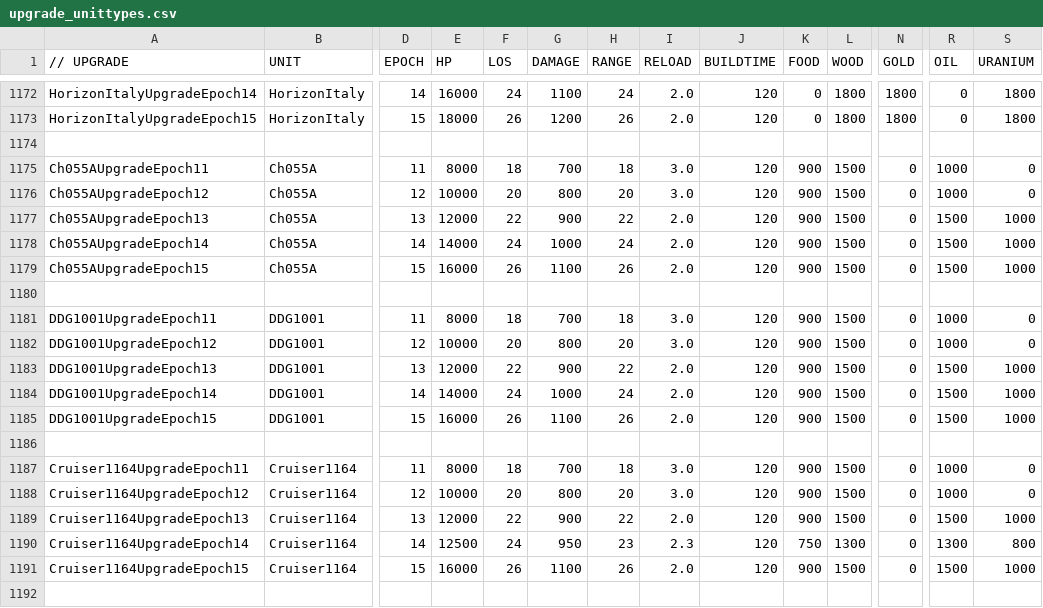
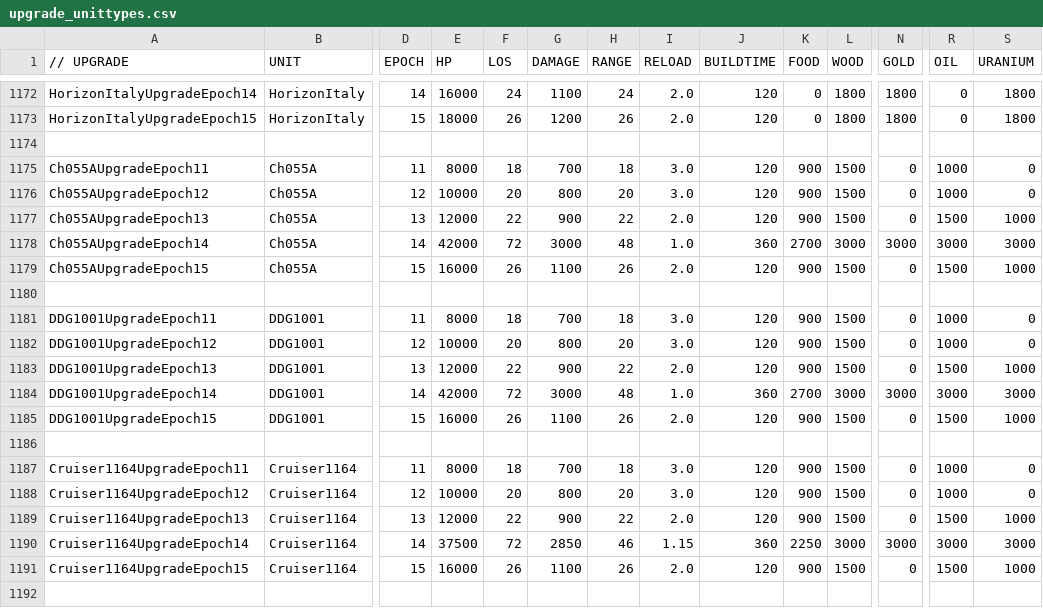
Before and after one commit to luojiang419/ee2, a CSV file: game-metadata/EE2X_db/TechTree/upgrade_unittypes.csv, drawn as a sheet; only a part is shown, gaps mark what is left out; the diff covers the shown part only; the diff names each change by its address in the sheet, - before the commit and + after, or states it on an @@ line.

```diff
--- a/game-metadata/EE2X_db/TechTree/upgrade_unittypes.csv
+++ b/game-metadata/EE2X_db/TechTree/upgrade_unittypes.csv
-E1178 (HP): 14000
+E1178 (HP): 42000
-F1178 (LOS): 24
+F1178 (LOS): 72
-G1178 (DAMAGE): 1000
+G1178 (DAMAGE): 3000
-H1178 (RANGE): 24
+H1178 (RANGE): 48
-I1178 (RELOAD): 2.0
+I1178 (RELOAD): 1.0
-J1178 (BUILDTIME): 120
+J1178 (BUILDTIME): 360
-K1178 (FOOD): 900
+K1178 (FOOD): 2700
-L1178 (WOOD): 1500
+L1178 (WOOD): 3000
-N1178 (GOLD): 0
+N1178 (GOLD): 3000
-R1178 (OIL): 1500
+R1178 (OIL): 3000
-S1178 (URANIUM): 1000
+S1178 (URANIUM): 3000
-E1184 (HP): 14000
+E1184 (HP): 42000
-F1184 (LOS): 24
+F1184 (LOS): 72
-G1184 (DAMAGE): 1000
+G1184 (DAMAGE): 3000
-H1184 (RANGE): 24
+H1184 (RANGE): 48
-I1184 (RELOAD): 2.0
+I1184 (RELOAD): 1.0
-J1184 (BUILDTIME): 120
+J1184 (BUILDTIME): 360
-K1184 (FOOD): 900
+K1184 (FOOD): 2700
-L1184 (WOOD): 1500
+L1184 (WOOD): 3000
-N1184 (GOLD): 0
+N1184 (GOLD): 3000
-R1184 (OIL): 1500
+R1184 (OIL): 3000
-S1184 (URANIUM): 1000
+S1184 (URANIUM): 3000
-E1190 (HP): 12500
+E1190 (HP): 37500
-F1190 (LOS): 24
+F1190 (LOS): 72
-G1190 (DAMAGE): 950
+G1190 (DAMAGE): 2850
-H1190 (RANGE): 23
+H1190 (RANGE): 46
-I1190 (RELOAD): 2.3
+I1190 (RELOAD): 1.15
-J1190 (BUILDTIME): 120
+J1190 (BUILDTIME): 360
-K1190 (FOOD): 750
+K1190 (FOOD): 2250
-L1190 (WOOD): 1300
+L1190 (WOOD): 3000
-N1190 (GOLD): 0
+N1190 (GOLD): 3000
-R1190 (OIL): 1300
+R1190 (OIL): 3000
-S1190 (URANIUM): 800
+S1190 (URANIUM): 3000
```
Also changed, not shown: 30 edited cells elsewhere in this file, game-metadata/EE2X_db/TechTree/dbtechtreenode.csv, 3 other files.
